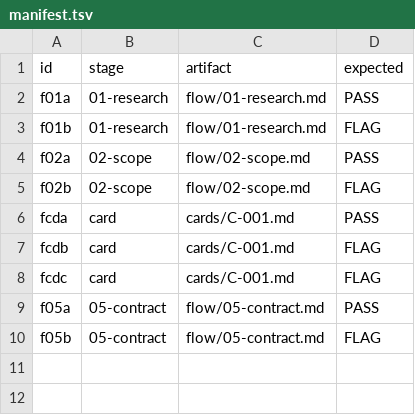
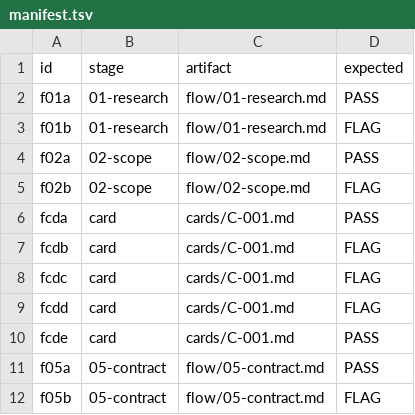
Before and after one commit to manhquydev/flow-skill, a TSV file: skills/flow/eval/manifest.tsv, drawn as a sheet.

```diff
--- a/skills/flow/eval/manifest.tsv
+++ b/skills/flow/eval/manifest.tsv
@@ -8,2 +8,4 @@ fcdb	card	cards/C-001.md	FLAG
 fcdc	card	cards/C-001.md	FLAG
+fcdd	card	cards/C-001.md	FLAG
+fcde	card	cards/C-001.md	PASS
 f05a	05-contract	flow/05-contract.md	PASS
```
Also changed, not shown: 7 other files.
